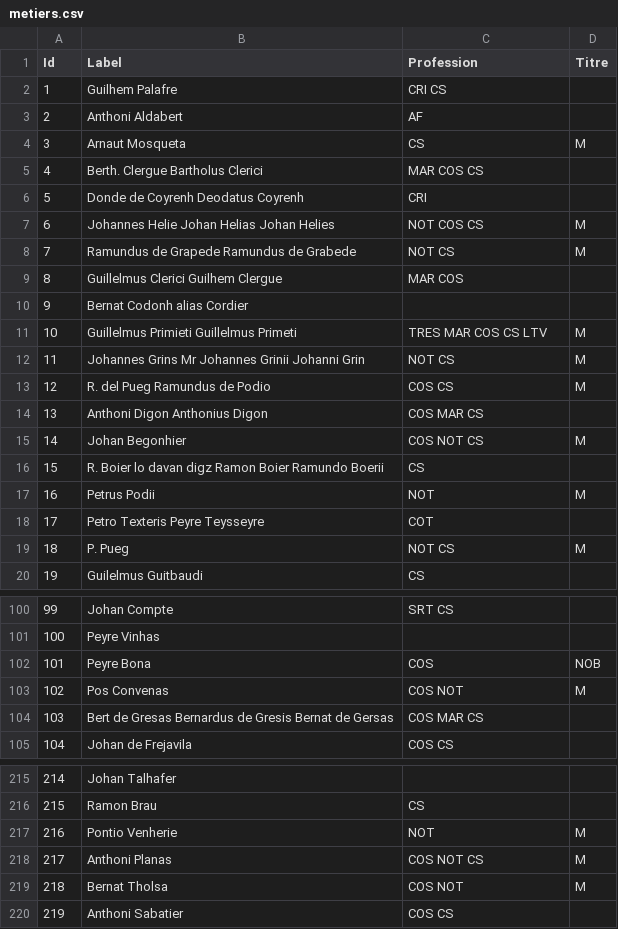
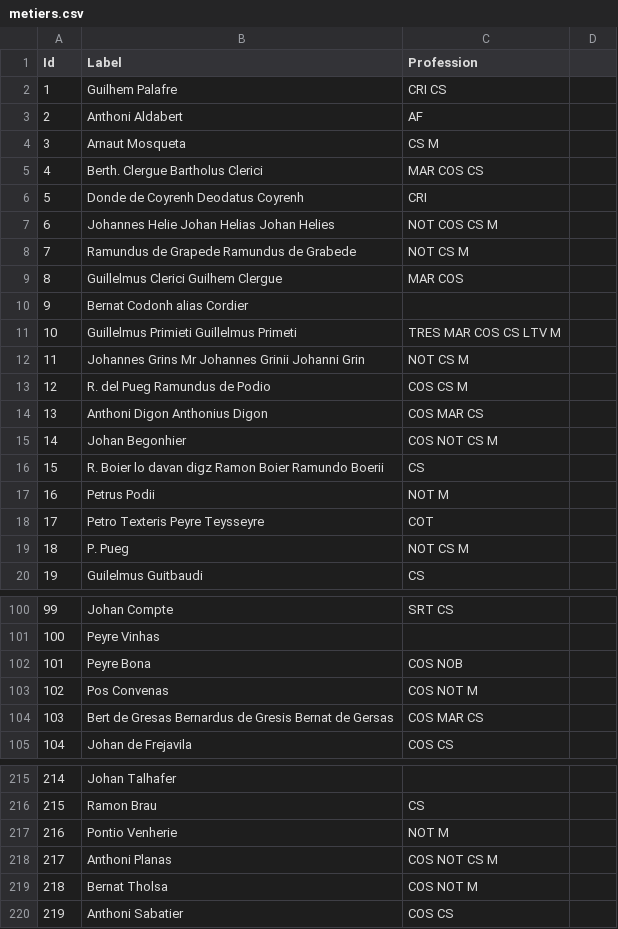
Before and after one commit to JeWaVe/encheres-albi, a CSV file: metiers.csv, drawn as a sheet; only a part is shown, gaps mark what is left out; the diff covers the shown part only.

```diff
--- a/metiers.csv
+++ b/metiers.csv
@@ -1 +1 @@
-Id,Label,Profession,Titre
+Id,Label,Profession
@@ -4 +4 @@ Id,Label,Profession,Titre
-3,Arnaut Mosqueta,CS ,M
+3,Arnaut Mosqueta,CS M
@@ -7,2 +7,2 @@ Id,Label,Profession,Titre
-6,Johannes Helie Johan Helias Johan Helies,NOT COS CS ,M
-7,Ramundus de Grapede Ramundus de Grabede,NOT CS ,M
+6,Johannes Helie Johan Helias Johan Helies,NOT COS CS M
+7,Ramundus de Grapede Ramundus de Grabede,NOT CS M
@@ -11,3 +11,3 @@ Id,Label,Profession,Titre
-10,Guillelmus Primieti Guillelmus Primeti ,TRES MAR COS CS LTV,M
-11,Johannes Grins Mr Johannes Grinii Johanni Grin ,NOT CS ,M
-12,R. del Pueg   Ramundus de Podio,COS CS ,M
+10,Guillelmus Primieti Guillelmus Primeti ,TRES MAR COS CS LTV M
+11,Johannes Grins Mr Johannes Grinii Johanni Grin ,NOT CS M
+12,R. del Pueg   Ramundus de Podio,COS CS M
@@ -15 +15 @@ Id,Label,Profession,Titre
-14,Johan Begonhier,COS NOT CS ,M
+14,Johan Begonhier,COS NOT CS M
@@ -17 +17 @@ Id,Label,Profession,Titre
-16,Petrus Podii,NOT,M
+16,Petrus Podii,NOT M
@@ -19 +19 @@ Id,Label,Profession,Titre
-18,P. Pueg,NOT CS ,M
+18,P. Pueg,NOT CS M
@@ -102,2 +102,2 @@ Id,Label,Profession,Titre
-101,Peyre Bona,COS,NOB
-102, Pos Convenas,COS NOT,M
+101,Peyre Bona,COS NOB
+102, Pos Convenas,COS NOT M
@@ -217,3 +217,3 @@ Id,Label,Profession,Titre
-216,Pontio Venherie ,NOT,M
-217,Anthoni Planas ,COS NOT CS,M
-218,Bernat Tholsa,COS NOT ,M
+216,Pontio Venherie ,NOT M
+217,Anthoni Planas ,COS NOT CS M
+218,Bernat Tholsa,COS NOT M
```
Also changed, not shown: 52 edited cells elsewhere in this file, 8 other files.
